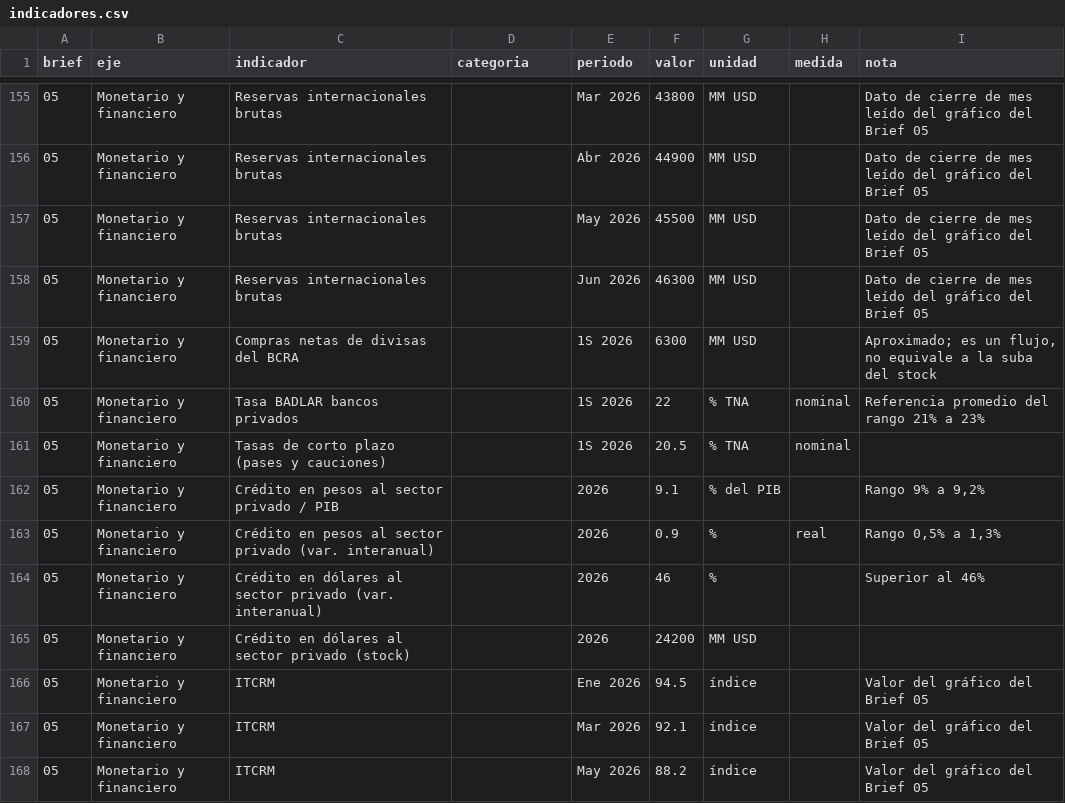
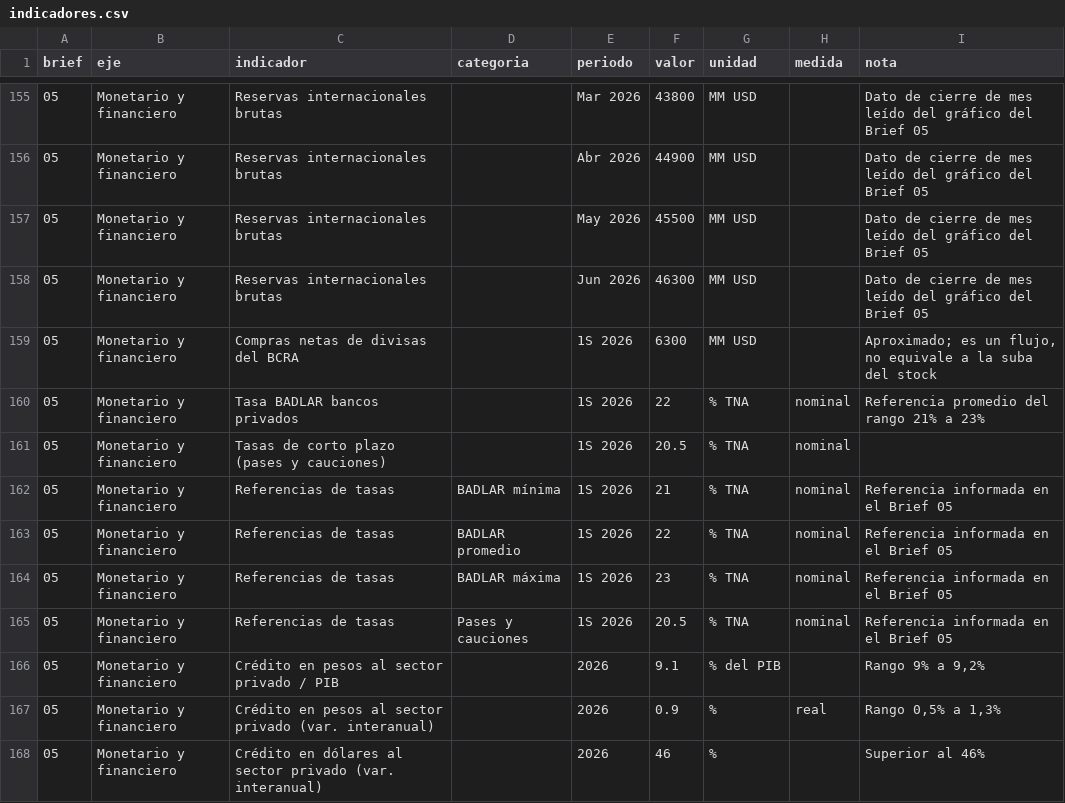
Before and after one commit to rialtobias28-droid/monitor-macroeconomico, a CSV file: indicadores.csv, drawn as a sheet; only a part is shown, gaps mark what is left out; the shorter side is filled out with more unchanged rows.

```diff
--- a/indicadores.csv
+++ b/indicadores.csv
@@ -161,2 +161,6 @@ brief,eje,indicador,categoria,periodo,valor,unidad,medida,nota
 05,Monetario y financiero,Tasas de corto plazo (pases y cauciones),,1S 2026,20.5,% TNA,nominal,
+05,Monetario y financiero,Referencias de tasas,BADLAR mínima,1S 2026,21,% TNA,nominal,Referencia informada en el Brief 05
+05,Monetario y financiero,Referencias de tasas,BADLAR promedio,1S 2026,22,% TNA,nominal,Referencia informada en el Brief 05
+05,Monetario y financiero,Referencias de tasas,BADLAR máxima,1S 2026,23,% TNA,nominal,Referencia informada en el Brief 05
+05,Monetario y financiero,Referencias de tasas,Pases y cauciones,1S 2026,20.5,% TNA,nominal,Referencia informada en el Brief 05
 05,Monetario y financiero,Crédito en pesos al sector privado / PIB,,2026,9.1,% del PIB,,"Rango 9% a 9,2%"
```
Also changed, not shown: 1 other file.
